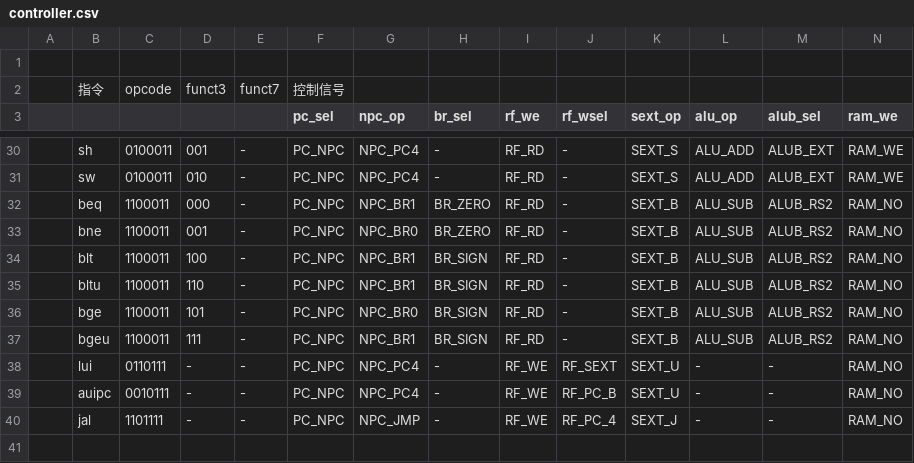
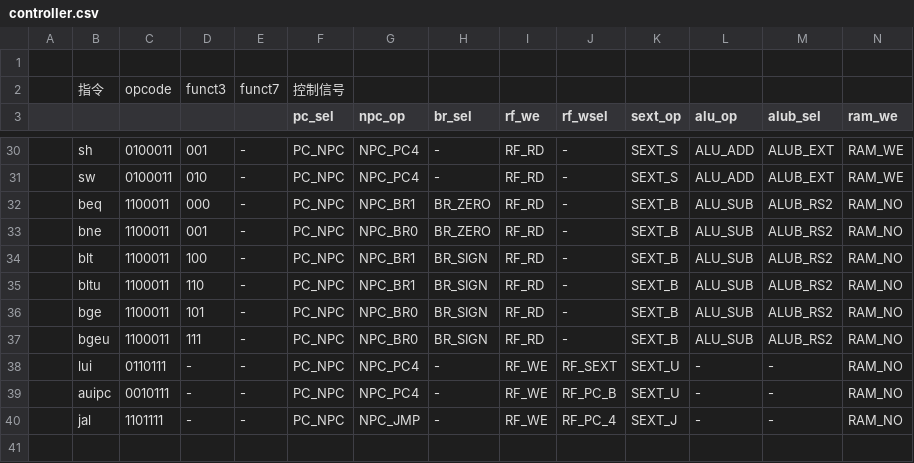
Before and after one commit to Jerry-Terrasse/RISCU, a CSV file: controller.csv, drawn as a sheet; only a part is shown, gaps mark what is left out.

Commit message:
fix controller signal of bgeu

```diff
--- a/controller.csv
+++ b/controller.csv
@@ -36,3 +36,3 @@
 ,bge,1100011,101,-,PC_NPC,NPC_BR0,BR_SIGN,RF_RD,-,SEXT_B,ALU_SUB,ALUB_RS2,RAM_NO,
-,bgeu,1100011,111,-,PC_NPC,NPC_BR1,BR_SIGN,RF_RD,-,SEXT_B,ALU_SUB,ALUB_RS2,RAM_NO,
+,bgeu,1100011,111,-,PC_NPC,NPC_BR0,BR_SIGN,RF_RD,-,SEXT_B,ALU_SUB,ALUB_RS2,RAM_NO,
 ,lui,0110111,-,-,PC_NPC,NPC_PC4,-,RF_WE,RF_SEXT,SEXT_U,-,-,RAM_NO,
```
Also changed, not shown: 2 other files.
